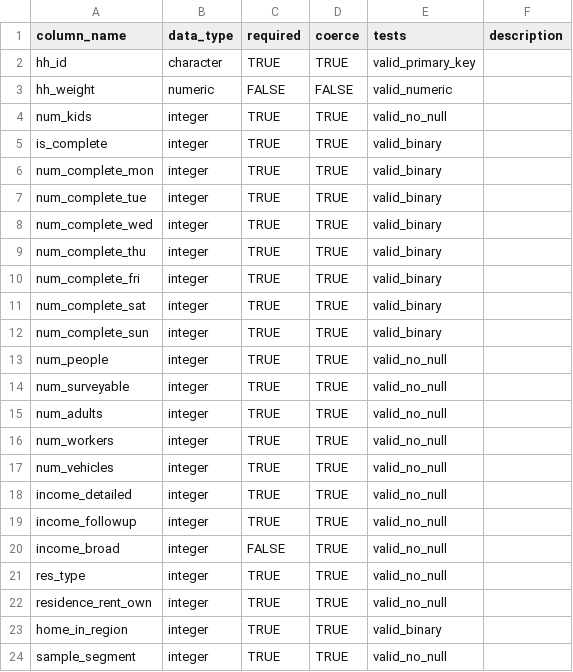
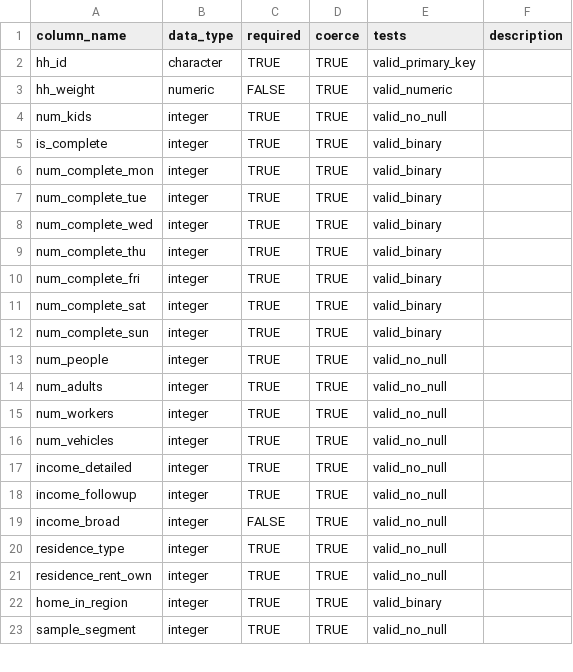
Before and after one commit to RSGInc/hts_iochecker, a CSV file: inst/schemas/household.csv, drawn as a sheet; only a part is shown.

Commit message:
Test cleanup

```diff
--- a/inst/schemas/household.csv
+++ b/inst/schemas/household.csv
@@ -2,3 +2,3 @@ column_name,data_type,required,coerce,tests,description
 hh_id,character,TRUE,TRUE,valid_primary_key,
-hh_weight,numeric,FALSE,FALSE,valid_numeric,
+hh_weight,numeric,FALSE,TRUE,valid_numeric,
 num_kids,integer,TRUE,TRUE,valid_no_null,
@@ -13,3 +13,2 @@ num_complete_sun,integer,TRUE,TRUE,valid_binary,
 num_people,integer,TRUE,TRUE,valid_no_null,
-num_surveyable,integer,TRUE,TRUE,valid_no_null,
 num_adults,integer,TRUE,TRUE,valid_no_null,
@@ -20,3 +19,3 @@ income_followup,integer,TRUE,TRUE,valid_no_null,
 income_broad,integer,FALSE,TRUE,valid_no_null,
-res_type,integer,TRUE,TRUE,valid_no_null,
+residence_type,integer,TRUE,TRUE,valid_no_null,
 residence_rent_own,integer,TRUE,TRUE,valid_no_null,
```
Also changed, not shown: inst/schemas/person.csv, inst/schemas/trip.csv, 1 other file.
